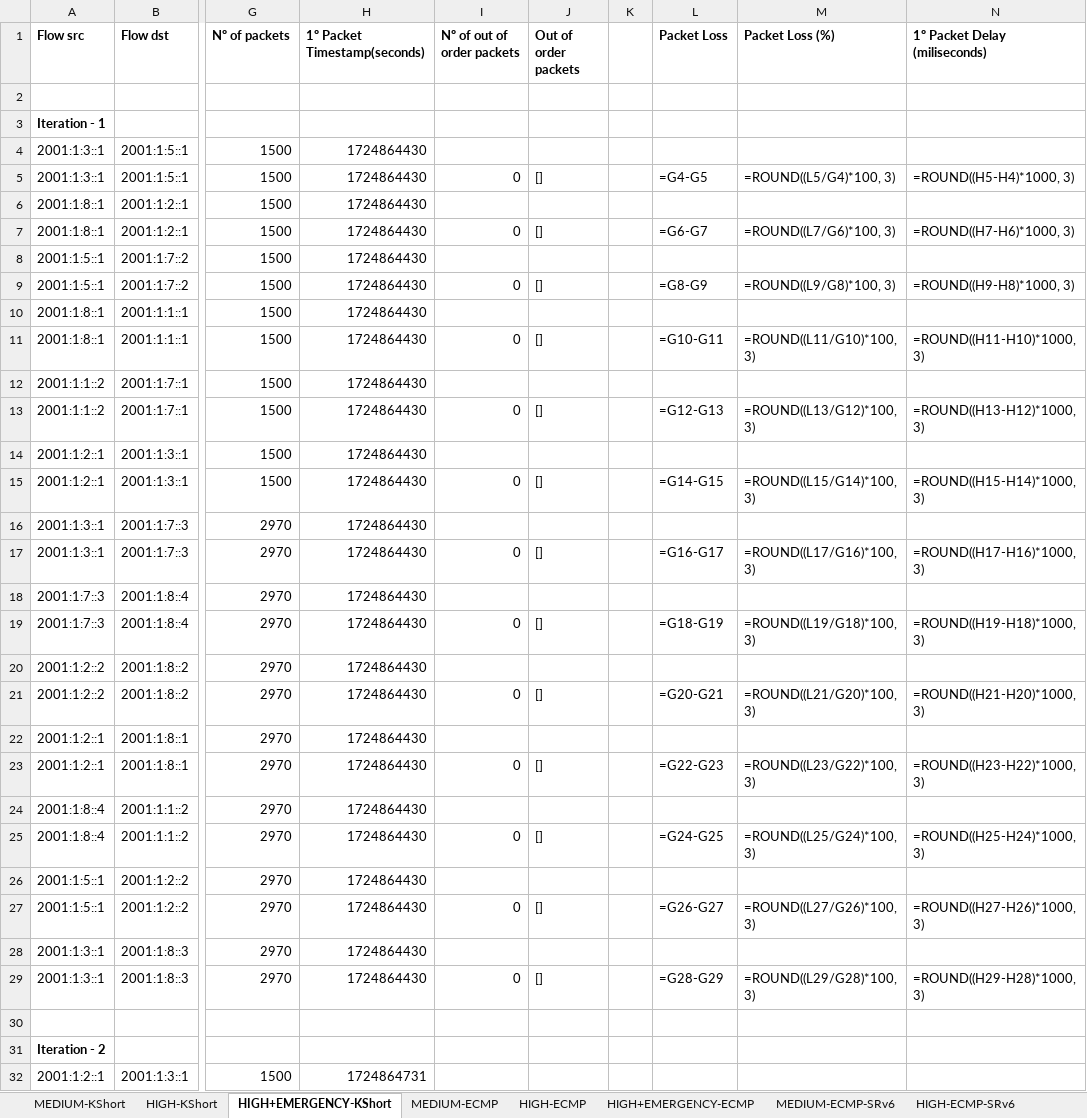
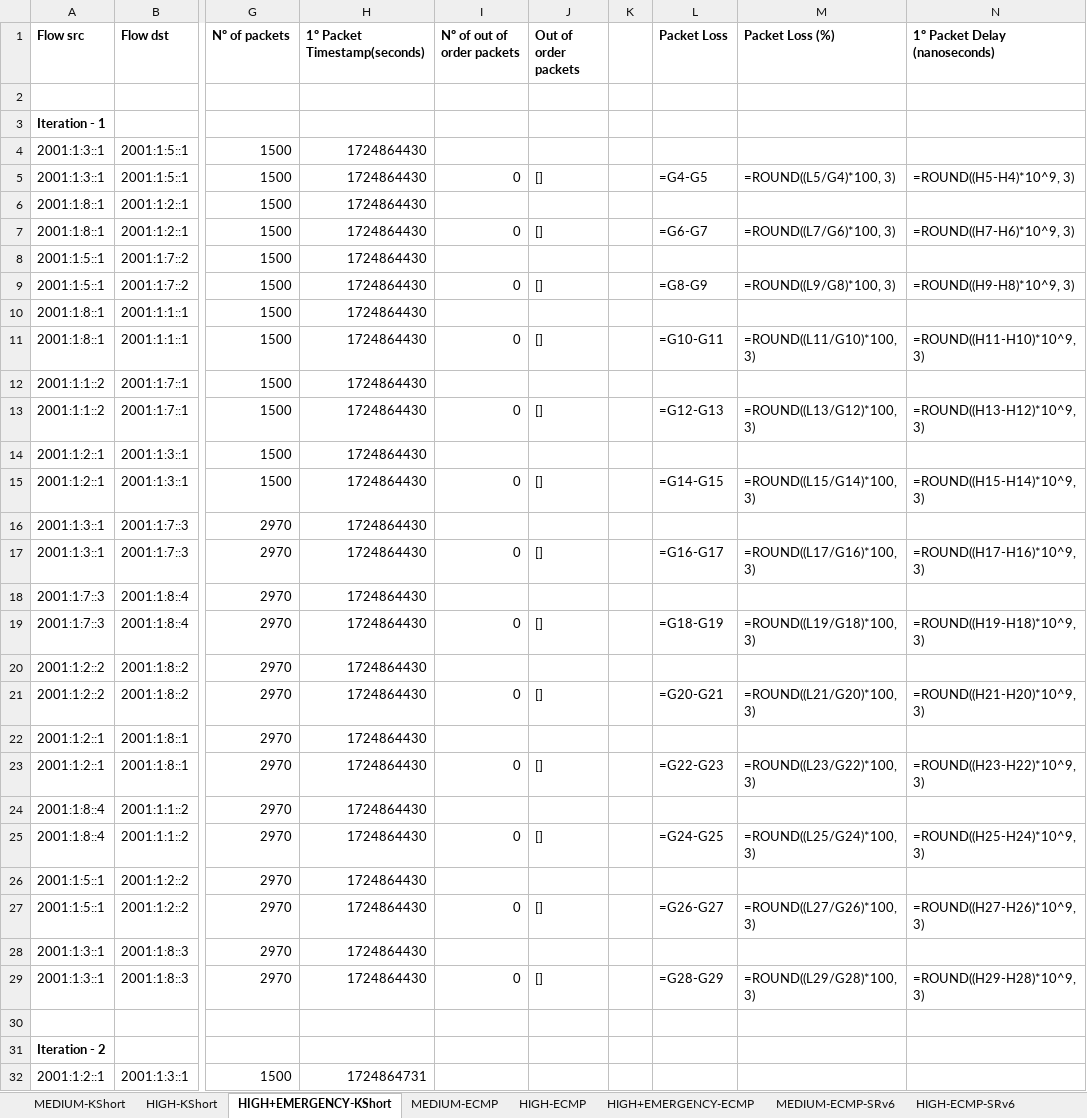
Before and after one commit to davidcc73/p4-srv6-INT, an Excel workbook: INT/results/final_results.xlsx, sheet HIGH+EMERGENCY-KShort, drawn as a sheet; only a part is shown, gaps mark what is left out; values as stored, in another font and other column widths than the file's, no borders; formulas without a stored value are shown as written; the diff covers the shown part only; the diff names each change by its address in the sheet, - before the commit and + after, or states it on an @@ line.

```diff
--- a/INT/results/final_results.xlsx (sheet HIGH+EMERGENCY-KShort)
+++ b/INT/results/final_results.xlsx (sheet HIGH+EMERGENCY-KShort)
-N1: 1º Packet Delay (miliseconds)
+N1: 1º Packet Delay (nanoseconds)
-N5 (1º Packet Delay (nanoseconds)): =ROUND((H5-H4)*1000, 3)
+N5 (1º Packet Delay (nanoseconds)): =ROUND((H5-H4)*10^9, 3)
-N7 (1º Packet Delay (nanoseconds)): =ROUND((H7-H6)*1000, 3)
+N7 (1º Packet Delay (nanoseconds)): =ROUND((H7-H6)*10^9, 3)
-N9 (1º Packet Delay (nanoseconds)): =ROUND((H9-H8)*1000, 3)
+N9 (1º Packet Delay (nanoseconds)): =ROUND((H9-H8)*10^9, 3)
-N11 (1º Packet Delay (nanoseconds)): =ROUND((H11-H10)*1000, 3)
+N11 (1º Packet Delay (nanoseconds)): =ROUND((H11-H10)*10^9, 3)
-N13 (1º Packet Delay (nanoseconds)): =ROUND((H13-H12)*1000, 3)
+N13 (1º Packet Delay (nanoseconds)): =ROUND((H13-H12)*10^9, 3)
-N15 (1º Packet Delay (nanoseconds)): =ROUND((H15-H14)*1000, 3)
+N15 (1º Packet Delay (nanoseconds)): =ROUND((H15-H14)*10^9, 3)
-N17 (1º Packet Delay (nanoseconds)): =ROUND((H17-H16)*1000, 3)
+N17 (1º Packet Delay (nanoseconds)): =ROUND((H17-H16)*10^9, 3)
-N19 (1º Packet Delay (nanoseconds)): =ROUND((H19-H18)*1000, 3)
+N19 (1º Packet Delay (nanoseconds)): =ROUND((H19-H18)*10^9, 3)
-N21 (1º Packet Delay (nanoseconds)): =ROUND((H21-H20)*1000, 3)
+N21 (1º Packet Delay (nanoseconds)): =ROUND((H21-H20)*10^9, 3)
-N23 (1º Packet Delay (nanoseconds)): =ROUND((H23-H22)*1000, 3)
+N23 (1º Packet Delay (nanoseconds)): =ROUND((H23-H22)*10^9, 3)
-N25 (1º Packet Delay (nanoseconds)): =ROUND((H25-H24)*1000, 3)
+N25 (1º Packet Delay (nanoseconds)): =ROUND((H25-H24)*10^9, 3)
-N27 (1º Packet Delay (nanoseconds)): =ROUND((H27-H26)*1000, 3)
+N27 (1º Packet Delay (nanoseconds)): =ROUND((H27-H26)*10^9, 3)
-N29 (1º Packet Delay (nanoseconds)): =ROUND((H29-H28)*1000, 3)
+N29 (1º Packet Delay (nanoseconds)): =ROUND((H29-H28)*10^9, 3)
```
Also changed, not shown: 2 added rows, 2 removed rows and 119 edited cells elsewhere in this sheet, sheet HIGH+EMERGENCY-ECMP, sheet HIGH+EMERGENCY-ECMP-SRv6, sheet HIGH-KShort, sheet HIGH-ECMP, sheet HIGH-ECMP-SRv6, sheet MEDIUM-KShort, 3 more sheets, 1 other file.
